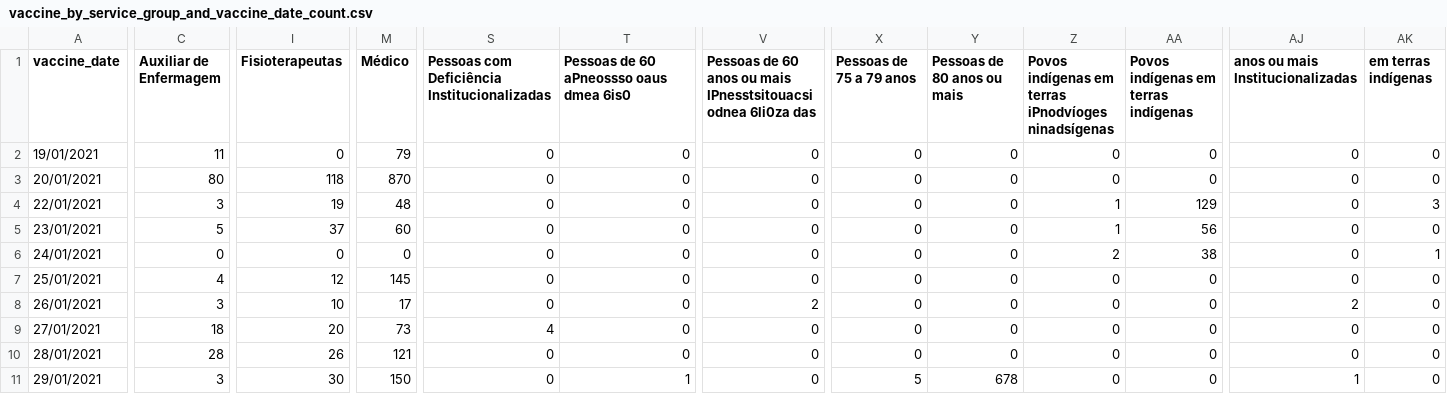
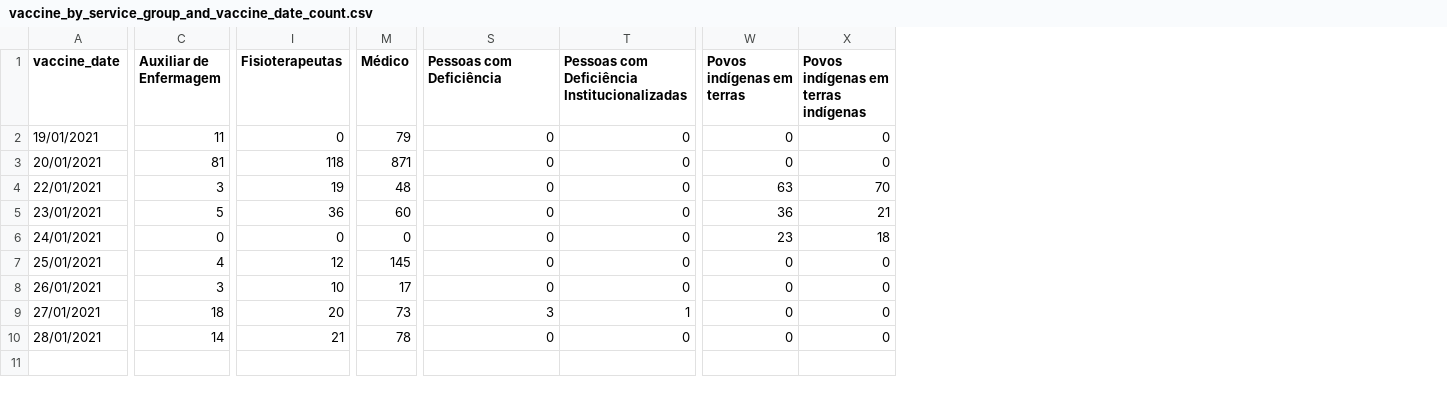
Before and after one commit to rbelem/vacina-manaus-backend, a CSV file: analytics/vaccine_by_service_group_and_vaccine_date_count.csv, drawn as a sheet; only a part is shown, gaps mark what is left out; removed rows and columns are numbered as before the commit, all else as after; rows hold the shown columns only; the diff covers the shown part only; the diff names each change by its address in the sheet, - before the commit and + after, or states it on an @@ line.

```diff
--- a/analytics/vaccine_by_service_group_and_vaccine_date_count.csv
+++ b/analytics/vaccine_by_service_group_and_vaccine_date_count.csv
-column V, rows 1-10: Pessoas de 60 anos ou mais IPnesstsitouacsi odnea 6li0za das | 0 | 0 | 0 | 0 | 0 | 0 | 2 | 0 | 0
-column Y (Pessoas de 80 anos ou mais), rows 2-10: all 0
-column Z, rows 1-10: Povos indígenas em terras iPnodvíoges ninadsígenas | 0 | 0 | 1 | 1 | 2 | 0 | 0 | 0 | 0
-column AJ (anos ou mais Institucionalizadas), rows 2-10: 0 | 0 | 0 | 0 | 0 | 0 | 2 | 0 | 0
-column AK (em terras indígenas), rows 2-10: 0 | 0 | 3 | 0 | 1 | 0 | 0 | 0 | 0
-S1: Pessoas com Deficiência Institucionalizadas
+S1: Pessoas com Deficiência
-T1: Pessoas de 60 aPneossso oaus dmea 6is0
+T1: Pessoas com Deficiência Institucionalizadas
-W1: Pessoas de 75 a 79 anos
+W1: Povos indígenas em terras
-C3 (Auxiliar de Enfermagem): 80
+C3 (Auxiliar de Enfermagem): 81
-M3 (Médico): 870
+M3 (Médico): 871
-W4 (Povos indígenas em terras): 0
+W4 (Povos indígenas em terras): 63
-X4: 129
+X4: 70
-I5 (Fisioterapeutas): 37
+I5 (Fisioterapeutas): 36
-W5 (Povos indígenas em terras): 0
+W5 (Povos indígenas em terras): 36
-X5: 56
+X5: 21
-W6 (Povos indígenas em terras): 0
+W6 (Povos indígenas em terras): 23
-X6: 38
+X6: 18
-S9 (Pessoas com Deficiência): 4
+S9 (Pessoas com Deficiência): 3
-T9: 0
+T9: 1
-C10 (Auxiliar de Enfermagem): 28
+C10 (Auxiliar de Enfermagem): 14
-I10 (Fisioterapeutas): 26
+I10 (Fisioterapeutas): 21
-M10 (Médico): 121
+M10 (Médico): 78
-row 11: 29/01/2021 | 3 | 30 | 150 | 0 | 1 | 0 | 5 | 678 | 0 | 0 | 1 | 0
```
Also changed, not shown: 11 edited cells elsewhere in this file, analytics/service_group_count.csv, analytics/uncategorized_service_group_by_vaccination_site_full_data.csv, 14 other files.
